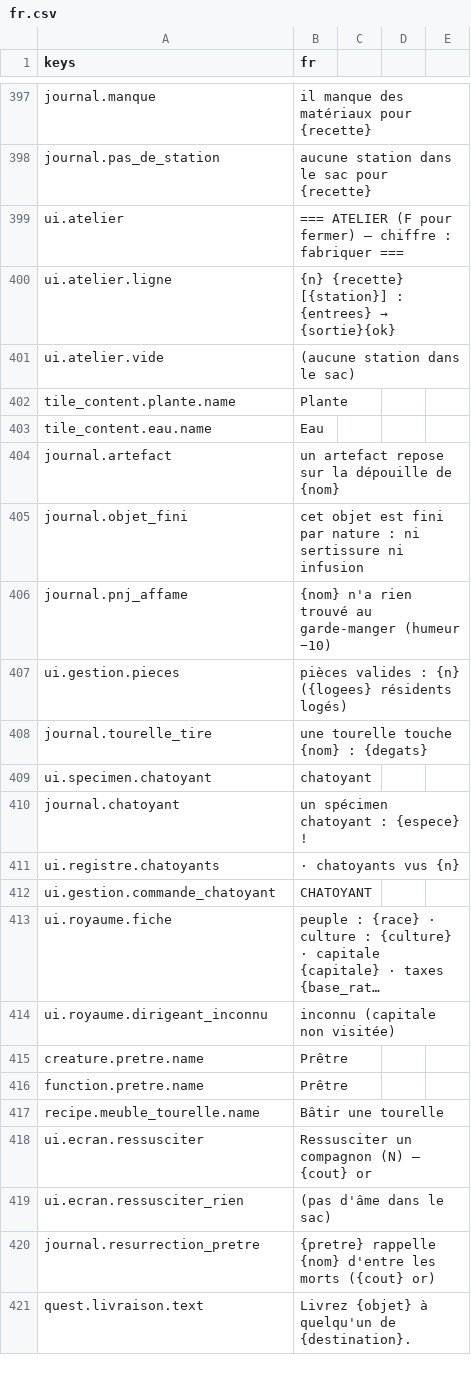
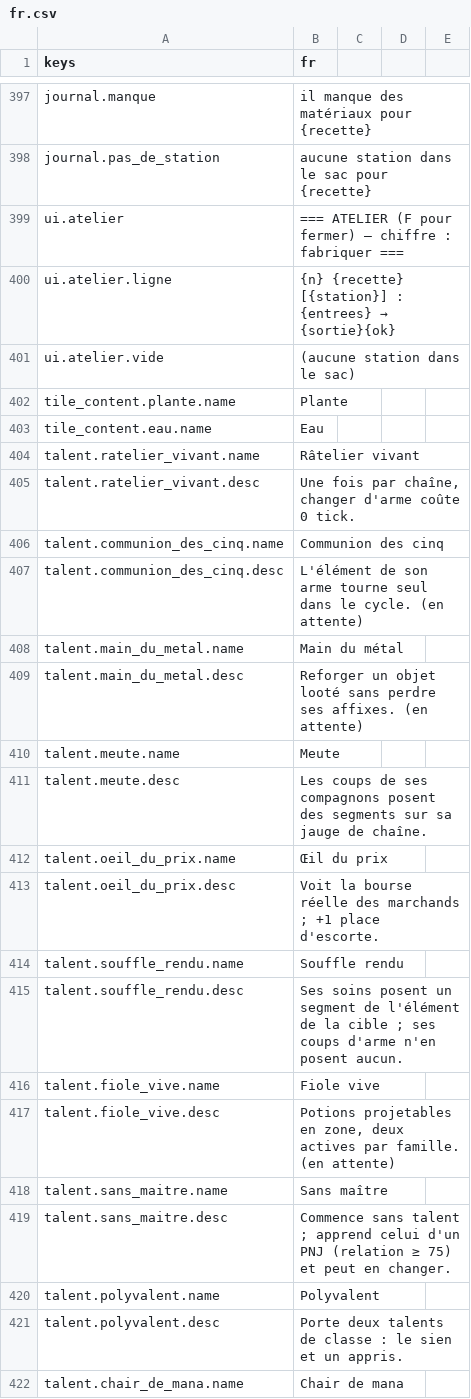
Before and after one commit to devmarcpro/sensen, a CSV file: godot/locale/fr.csv, drawn as a sheet; only a part is shown, gaps mark what is left out; the shorter side is filled out with more unchanged rows; long unchanged cells end in …; the diff covers the shown part only; the diff names each change by its address in the sheet, - before the commit and + after, or states it on an @@ line.

```diff
--- a/godot/locale/fr.csv
+++ b/godot/locale/fr.csv
+row 404: talent.ratelier_vivant.name | Râtelier vivant
+row 405: talent.ratelier_vivant.desc | Une fois par chaîne, changer d'arme coûte 0 tick.
+row 406: talent.communion_des_cinq.name | Communion des cinq
+row 407: talent.communion_des_cinq.desc | L'élément de son arme tourne seul dans le cycle. (en attente)
+row 408: talent.main_du_metal.name | Main du métal
+row 409: talent.main_du_metal.desc | Reforger un objet looté sans perdre ses affixes. (en attente)
+row 410: talent.meute.name | Meute
+row 411: talent.meute.desc | Les coups de ses compagnons posent des segments sur sa jauge de chaîne.
+row 412: talent.oeil_du_prix.name | Œil du prix
+row 413: talent.oeil_du_prix.desc | Voit la bourse réelle des marchands ; +1 place d'escorte.
+row 414: talent.souffle_rendu.name | Souffle rendu
+row 415: talent.souffle_rendu.desc | Ses soins posent un segment de l'élément de la cible ; ses coups d'arme n'en posent aucun.
+row 416: talent.fiole_vive.name | Fiole vive
+row 417: talent.fiole_vive.desc | Potions projetables en zone, deux actives par famille. (en attente)
+row 418: talent.sans_maitre.name | Sans maître
+row 419: talent.sans_maitre.desc | Commence sans talent ; apprend celui d'un PNJ (relation ≥ 75) et peut en changer.
+row 420: talent.polyvalent.name | Polyvalent
+row 421: talent.polyvalent.desc | Porte deux talents de classe : le sien et un appris.
+row 422: talent.chair_de_mana.name | Chair de mana
```
Also changed, not shown: 10 added rows elsewhere in this file, 26 other files.
